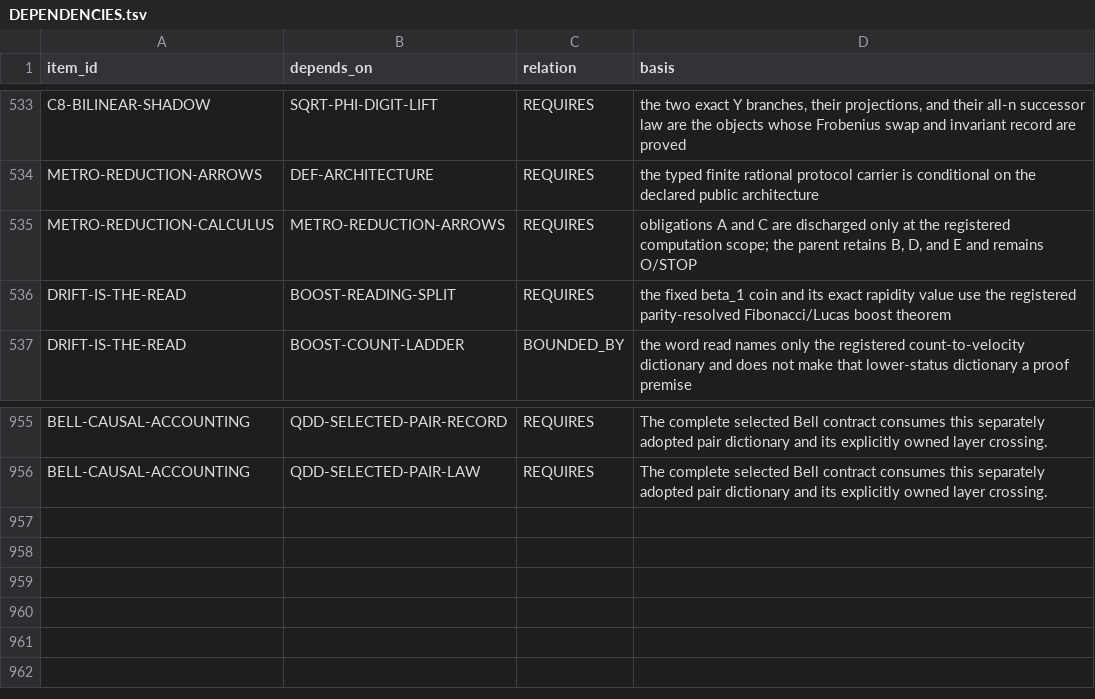
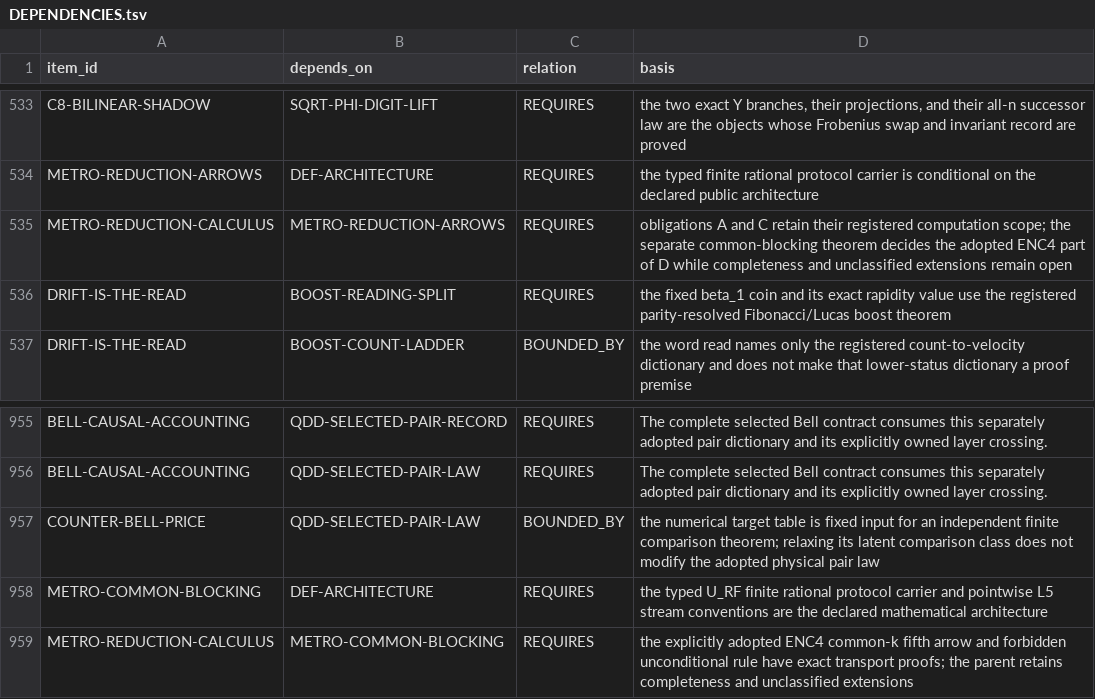
Before and after one commit to mathorn1973/twist-j, a TSV file: canon/DEPENDENCIES.tsv, drawn as a sheet; only a part is shown, gaps mark what is left out.

```diff
--- a/canon/DEPENDENCIES.tsv
+++ b/canon/DEPENDENCIES.tsv
@@ -534,3 +534,3 @@ C8-BILINEAR-SHADOW	SQRT-PHI-DIGIT-LIFT	REQUIRES	the two exact Y branches, their
 METRO-REDUCTION-ARROWS	DEF-ARCHITECTURE	REQUIRES	the typed finite rational protocol carrier is conditional on the declared public architecture
-METRO-REDUCTION-CALCULUS	METRO-REDUCTION-ARROWS	REQUIRES	obligations A and C are discharged only at the registered computation scope; the parent retains B, D, and E and remains O/STOP
+METRO-REDUCTION-CALCULUS	METRO-REDUCTION-ARROWS	REQUIRES	obligations A and C retain their registered computation scope; the separate common-blocking theorem decides the adopted ENC4 part of D while completeness and unclassified extensions remain open
 DRIFT-IS-THE-READ	BOOST-READING-SPLIT	REQUIRES	the fixed beta_1 coin and its exact rapidity value use the registered parity-resolved Fibonacci/Lucas boost theorem
@@ -956 +956,4 @@ BELL-CAUSAL-ACCOUNTING	QDD-SELECTED-PAIR-RECORD	REQUIRES	The complete selected B
 BELL-CAUSAL-ACCOUNTING	QDD-SELECTED-PAIR-LAW	REQUIRES	The complete selected Bell contract consumes this separately adopted pair dictionary and its explicitly owned layer crossing.
+COUNTER-BELL-PRICE	QDD-SELECTED-PAIR-LAW	BOUNDED_BY	the numerical target table is fixed input for an independent finite comparison theorem; relaxing its latent comparison class does not modify the adopted physical pair law
+METRO-COMMON-BLOCKING	DEF-ARCHITECTURE	REQUIRES	the typed U_RF finite rational protocol carrier and pointwise L5 stream conventions are the declared mathematical architecture
+METRO-REDUCTION-CALCULUS	METRO-COMMON-BLOCKING	REQUIRES	the explicitly adopted ENC4 common-k fifth arrow and forbidden unconditional rule have exact transport proofs; the parent retains completeness and unclassified extensions
```
Also changed, not shown: canon/EVIDENCE.tsv, canon/HISTORY.tsv, 12 other files.
